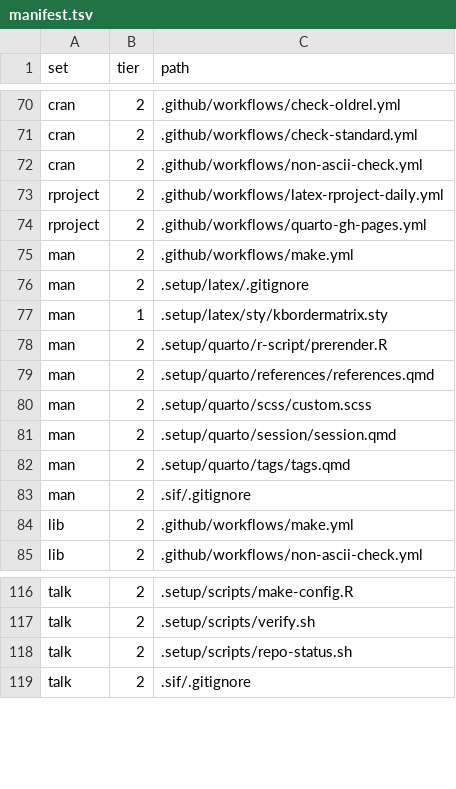
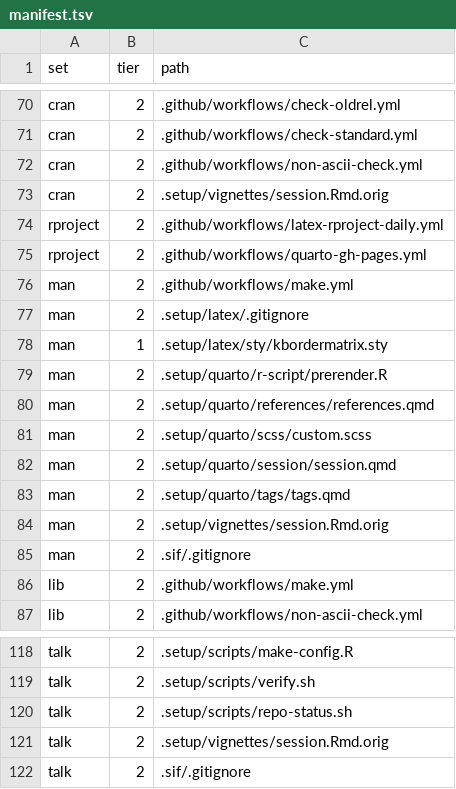
Before and after one commit to ijapesigan/rProject, a TSV file: inst/template/manifest.tsv, drawn as a sheet; only a part is shown, gaps mark what is left out; the diff names each change by its address in the sheet, - before the commit and + after, or states it on an @@ line.

```diff
--- a/inst/template/manifest.tsv
+++ b/inst/template/manifest.tsv
+row 73: cran | 2 | .setup/vignettes/session.Rmd.orig
+row 84: man | 2 | .setup/vignettes/session.Rmd.orig
+row 121: talk | 2 | .setup/vignettes/session.Rmd.orig
```
Also changed, not shown: 17 other files.
